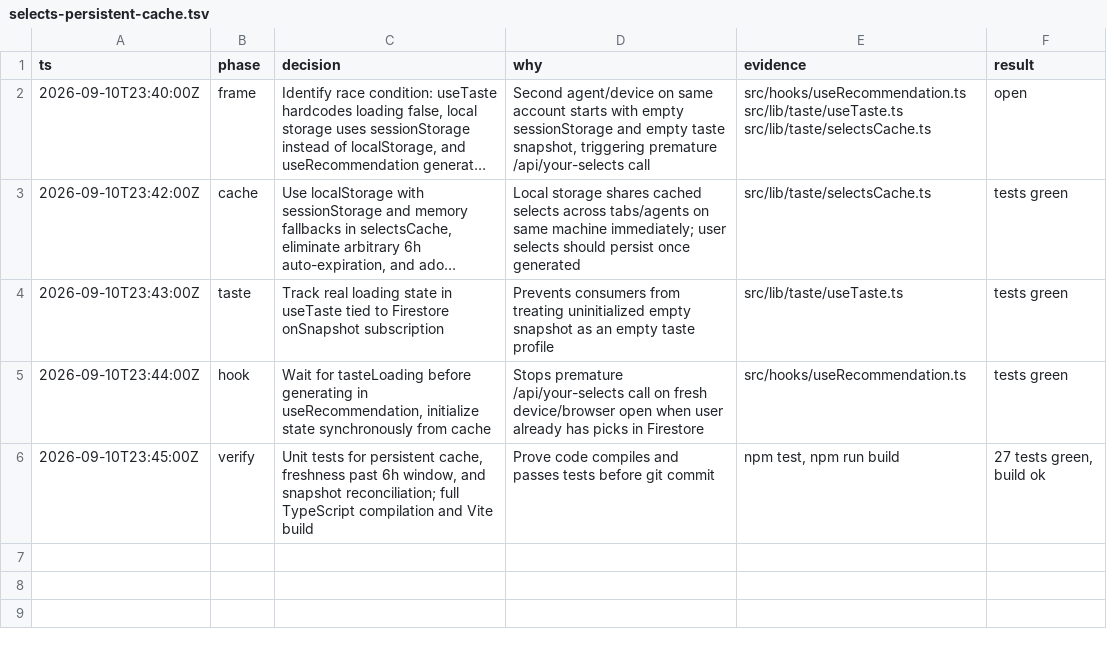
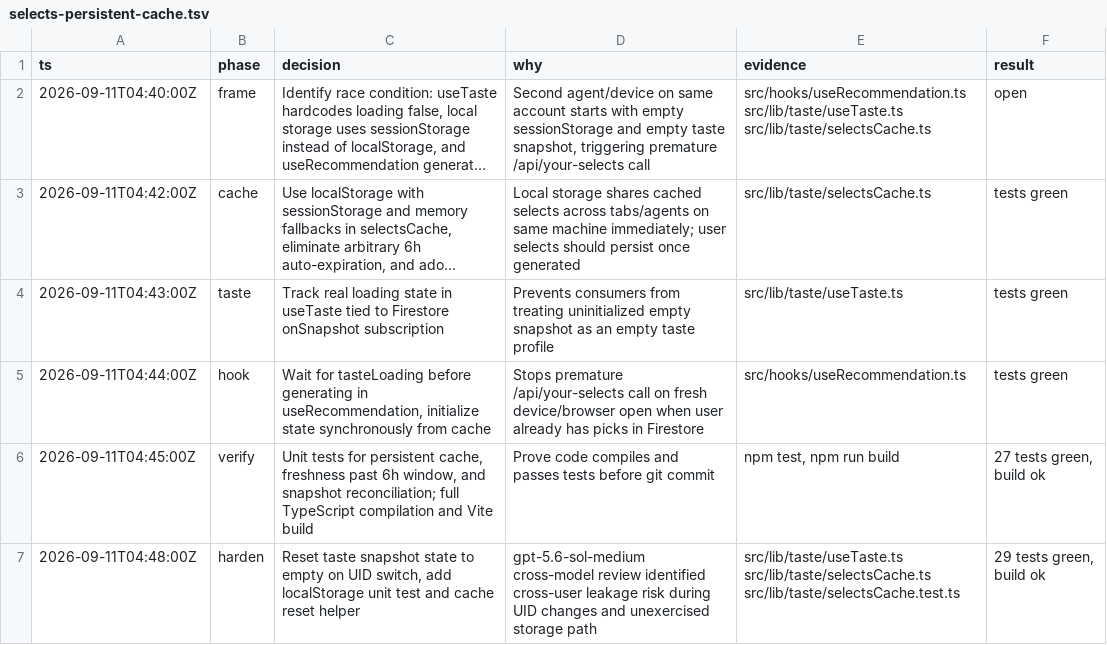
Before and after one commit to sjqwerty04/project_stealth, a TSV file: .audit/selects-persistent-cache.tsv, drawn as a sheet; long unchanged cells end in …; the diff names each change by its address in the sheet, - before the commit and + after, or states it on an @@ line.

```diff
--- a/.audit/selects-persistent-cache.tsv
+++ b/.audit/selects-persistent-cache.tsv
-A2 (ts): 2026-09-10T23:40:00Z
+A2 (ts): 2026-09-11T04:40:00Z
-A3 (ts): 2026-09-10T23:42:00Z
+A3 (ts): 2026-09-11T04:42:00Z
-A4 (ts): 2026-09-10T23:43:00Z
+A4 (ts): 2026-09-11T04:43:00Z
-A5 (ts): 2026-09-10T23:44:00Z
+A5 (ts): 2026-09-11T04:44:00Z
-A6 (ts): 2026-09-10T23:45:00Z
+A6 (ts): 2026-09-11T04:45:00Z
+row 7: 2026-09-11T04:48:00Z | harden | Reset taste snapshot state to empty on UID switch, add localStorage unit test and cache reset helper | gpt-5.6-sol-medium cross-model review identified cross-user leakage risk during UID changes and unexercised storage path | src/lib/taste/useTaste.ts src/lib/taste/selectsCache.ts src/lib/taste/selectsCache.test.ts | 29 tests green, build ok
```
Also changed, not shown: 4 other files.
